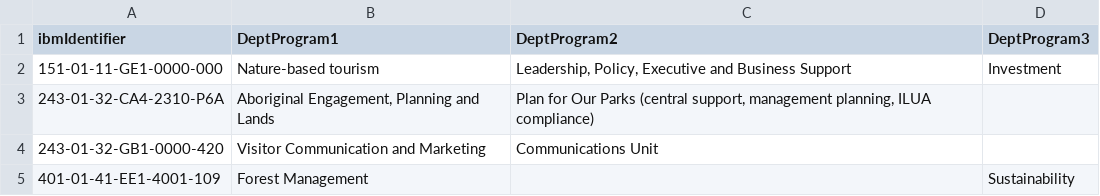
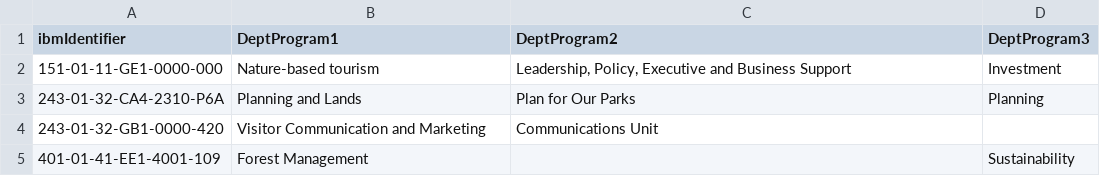
Before and after one commit to ropable/ibms, a CSV file: ibms/test_data/dept_program_upload_test.csv, drawn as a sheet.

Commit message:
Additional unit tests for views & admin.

```diff
--- a/ibms/test_data/dept_program_upload_test.csv
+++ b/ibms/test_data/dept_program_upload_test.csv
@@ -2,3 +2,3 @@ ibmIdentifier,DeptProgram1,DeptProgram2,DeptProgram3
 151-01-11-GE1-0000-000,Nature-based tourism,"Leadership, Policy, Executive and Business Support",Investment
-243-01-32-CA4-2310-P6A,"Aboriginal Engagement, Planning and Lands","Plan for Our Parks  (central support, management planning, ILUA compliance)",
+243-01-32-CA4-2310-P6A,Planning and Lands,Plan for Our Parks,Planning
 243-01-32-GB1-0000-420,Visitor Communication and Marketing,Communications Unit,
```
Also changed, not shown: 15 other files.
